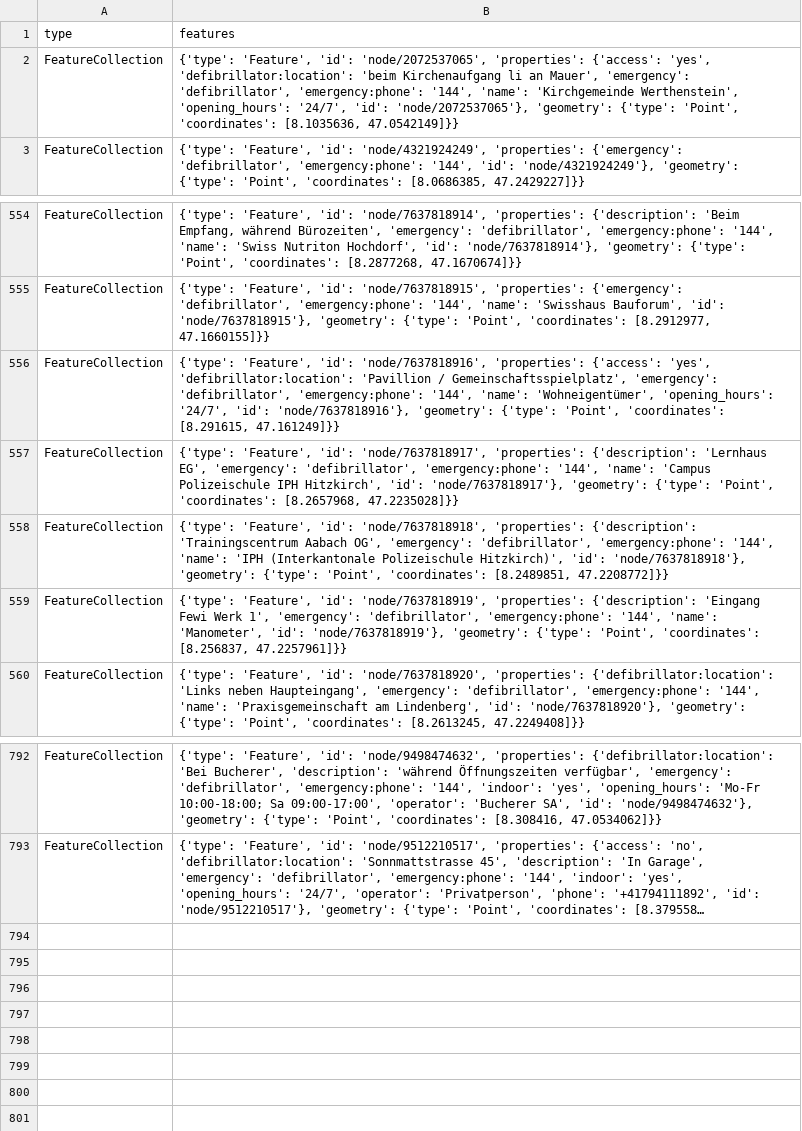
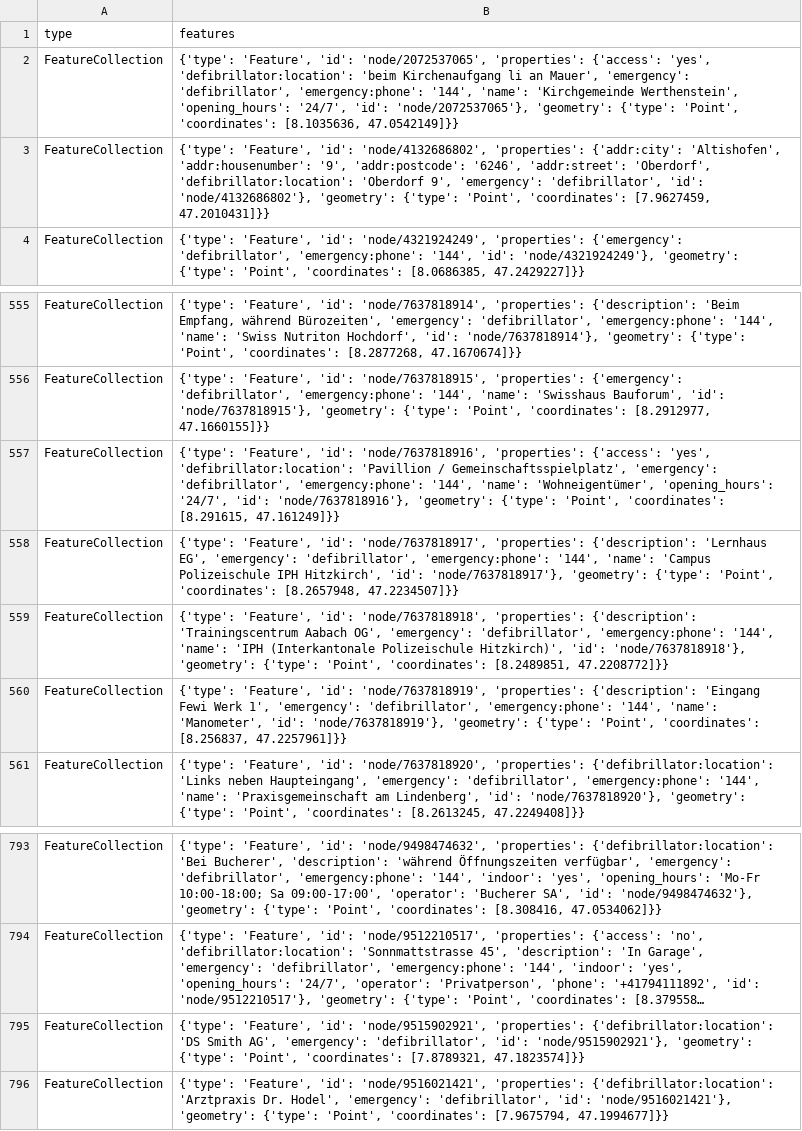
Before and after one commit to OpenBracketsCH/defi_data, a CSV file: data/csv/defis_kt_lu.csv, drawn as a sheet; only a part is shown, gaps mark what is left out; long unchanged cells end in …; addresses are those after the commit; the diff names each change by its address in the sheet, - before the commit and + after, or states it on an @@ line.

```diff
--- a/data/csv/defis_kt_lu.csv
+++ b/data/csv/defis_kt_lu.csv
+row 3: FeatureCollection | {'type': 'Feature', 'id': 'node/4132686802', 'properties': {'addr:city': 'Altishofen', 'addr:housenumber': '9', 'addr:postcode': '6246', 'addr:street': 'Oberdorf', 'defibrillator:location': 'Oberdorf 9', 'emergency': 'defibrillator', 'id': 'node/4132686802'}, 'geometry': {'type': 'Point', 'coordinates': [7.9627459, 47.2010431]}}
-B558 (features): …'Point', 'coordinates': [8.2657968, 47.2235028]}}
+B558 (features): …'Point', 'coordinates': [8.2657948, 47.2234507]}}
+row 795: FeatureCollection | {'type': 'Feature', 'id': 'node/9515902921', 'properties': {'defibrillator:location': 'DS Smith AG', 'emergency': 'defibrillator', 'id': 'node/9515902921'}, 'geometry': {'type': 'Point', 'coordinates': [7.8789321, 47.1823574]}}
+row 796: FeatureCollection | {'type': 'Feature', 'id': 'node/9516021421', 'properties': {'defibrillator:location': 'Arztpraxis Dr. Hodel', 'emergency': 'defibrillator', 'id': 'node/9516021421'}, 'geometry': {'type': 'Point', 'coordinates': [7.9675794, 47.1994677]}}
```
Also changed, not shown: data/csv/defis_dispo_knzsg.csv, data/csv/defis_kt_be.csv, 11 other files.
